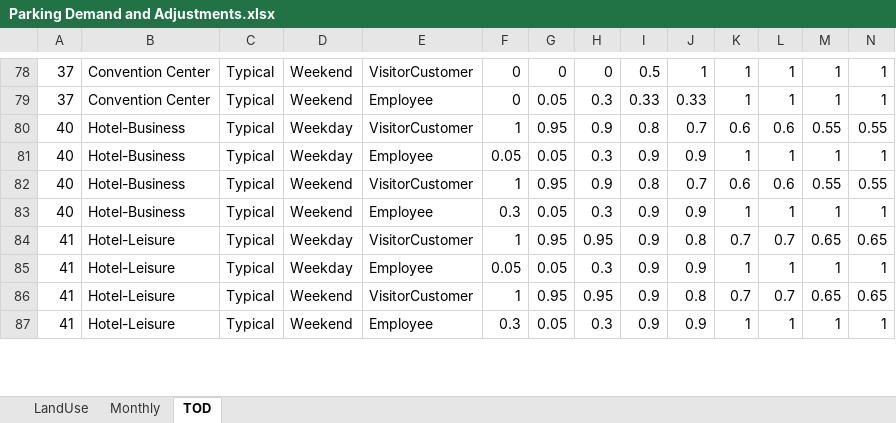
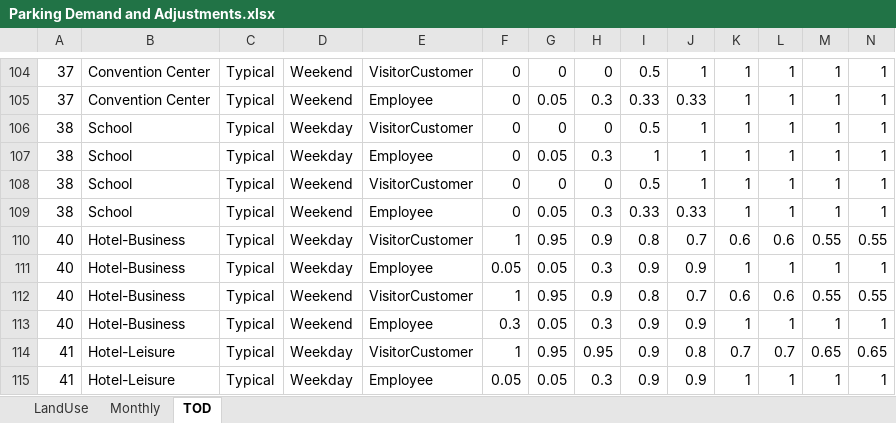
Before and after one commit to RSGInc/Shared-Parking-Analysis-Tool, an Excel workbook: Inputs/data/Parking Demand and Adjustments.xlsx, sheet TOD, drawn as a sheet; only a part is shown, gaps mark what is left out; the shorter side is filled out with more unchanged rows; values as stored, in another font and other column widths than the file's, no borders; rows hold the shown columns only; the diff covers the shown part only; the diff names each change by its address in the sheet, - before the commit and + after, or states it on an @@ line.

```diff
--- a/Inputs/data/Parking Demand and Adjustments.xlsx (sheet TOD)
+++ b/Inputs/data/Parking Demand and Adjustments.xlsx (sheet TOD)
+row 106: 38 | School | Typical | Weekday | VisitorCustomer | 0 | 0 | 0 | 0.5 | 1 | 1 | 1 | 1 | 1
+row 107: 38 | School | Typical | Weekday | Employee | 0 | 0.05 | 0.3 | 1 | 1 | 1 | 1 | 1 | 1
+row 108: 38 | School | Typical | Weekend | VisitorCustomer | 0 | 0 | 0 | 0.5 | 1 | 1 | 1 | 1 | 1
+row 109: 38 | School | Typical | Weekend | Employee | 0 | 0.05 | 0.3 | 0.33 | 0.33 | 1 | 1 | 1 | 1
```
Also changed, not shown: 29 added rows, 3 removed rows and 10 edited cells elsewhere in this sheet, sheet Monthly, sheet LandUse, 7 other files.
